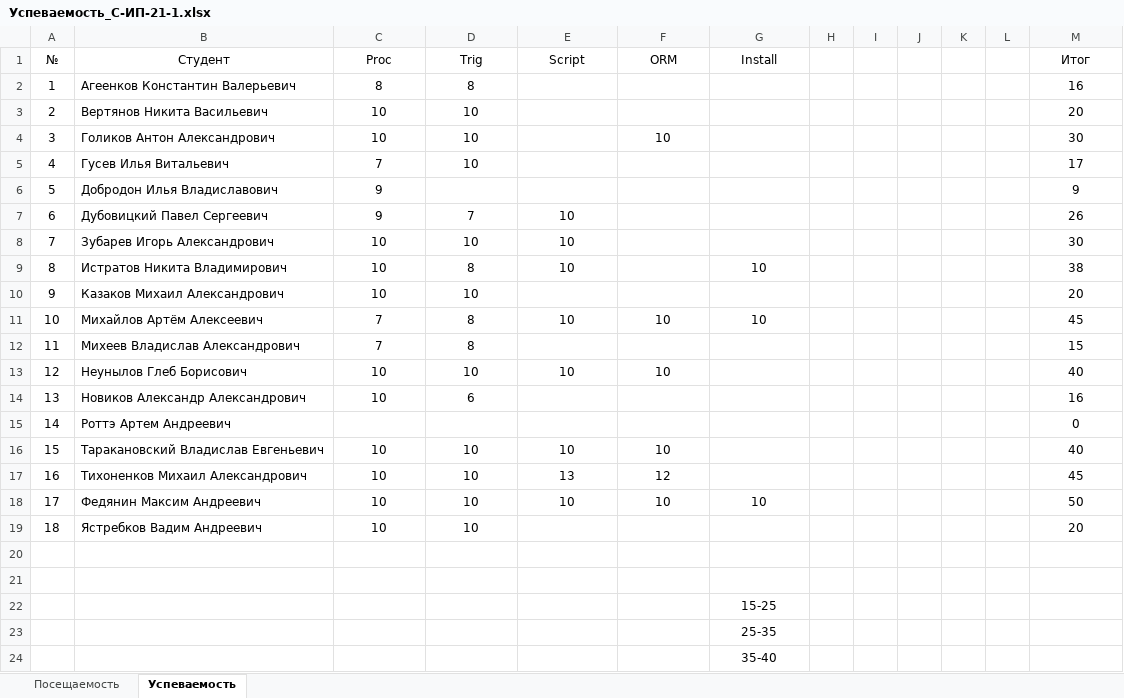
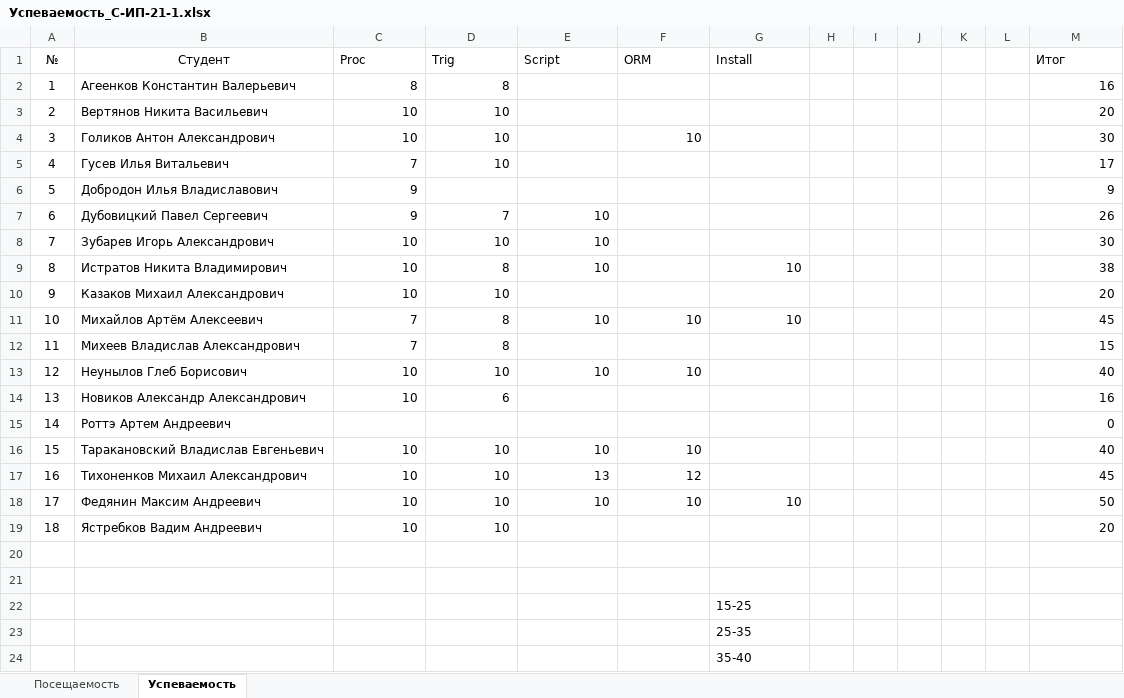
Before and after one commit to TheBandik/db-management-and-automation, an Excel workbook: Успеваемость_С-ИП-21-1.xlsx, sheet Успеваемость, drawn as a sheet; values as stored, in another font and other column widths than the file's, no borders; the diff names each change by its address in the sheet, - before the commit and + after, or states it on an @@ line.

```diff
--- a/Успеваемость_С-ИП-21-1.xlsx (sheet Успеваемость)
+++ b/Успеваемость_С-ИП-21-1.xlsx (sheet Успеваемость)
-C1:G1 alignment: center
+C1:G1 alignment: left
-M1 alignment: center
+M1 alignment: left
-C2:D5 alignment: center
+C2:D5 alignment: right
-M2:M19 alignment: center
+M2:M19 alignment: right
-F4 alignment: center
+F4 alignment: right
-C6 alignment: center
+C6 alignment: right
-C7:E9 alignment: center
+C7:E9 alignment: right
-G9 alignment: center
+G9 alignment: right
-C10:D10 alignment: center
+C10:D10 alignment: right
-C11:G11 alignment: center
+C11:G11 alignment: right
-C12:D12 alignment: center
+C12:D12 alignment: right
-C13:F13 alignment: center
+C13:F13 alignment: right
-C14:D14 alignment: center
+C14:D14 alignment: right
-C16:F17 alignment: center
+C16:F17 alignment: right
-C18:G18 alignment: center
+C18:G18 alignment: right
-C19:D19 alignment: center
+C19:D19 alignment: right
-G22:G24 alignment: center
+G22:G24 alignment: left
```
Also changed, not shown: sheet Посещаемость, Успеваемость_С-ИП-21-2.xlsx.
